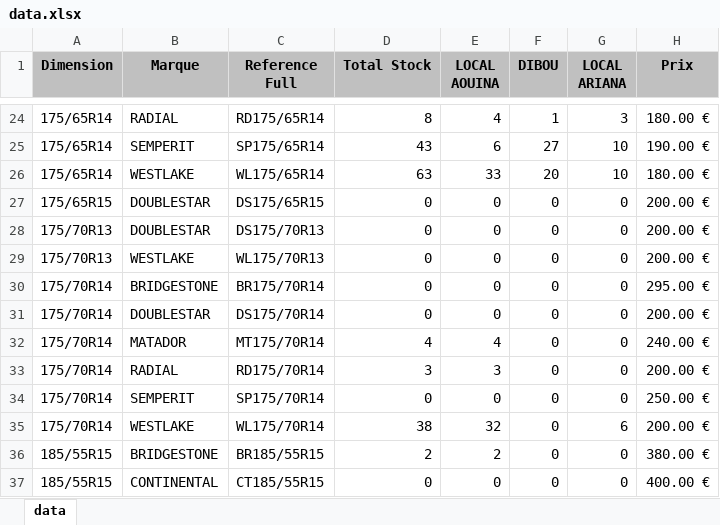
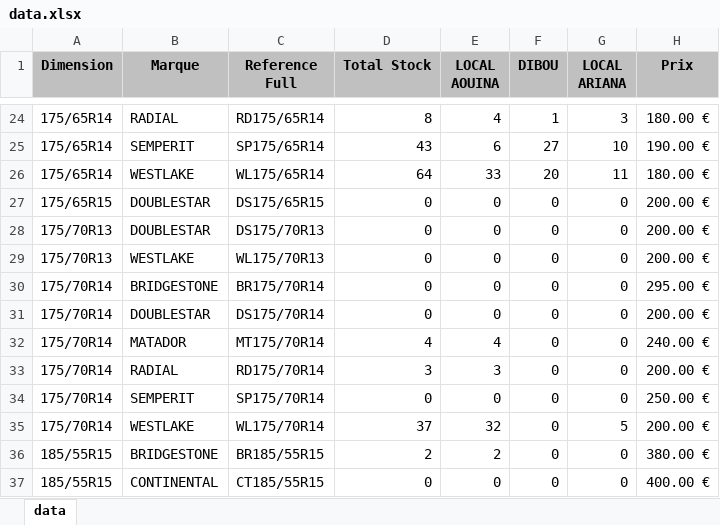
Before and after one commit to jesser-01/speed-pneu, an Excel workbook: public/data.xlsx, sheet data, drawn as a sheet; only a part is shown, gaps mark what is left out; values as stored, in another font and other column widths than the file's, no borders; the diff names each change by its address in the sheet, - before the commit and + after, or states it on an @@ line.

```diff
--- a/public/data.xlsx (sheet data)
+++ b/public/data.xlsx (sheet data)
-D26 (Total Stock): 63
+D26 (Total Stock): 64
-G26 (LOCAL ARIANA): 10
+G26 (LOCAL ARIANA): 11
-D35 (Total Stock): 38
+D35 (Total Stock): 37
-G35 (LOCAL ARIANA): 6
+G35 (LOCAL ARIANA): 5
```
Also changed, not shown: 1 other file.
